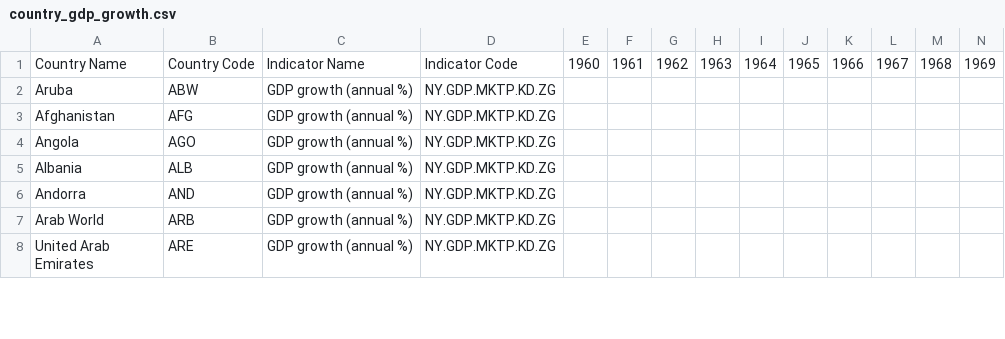
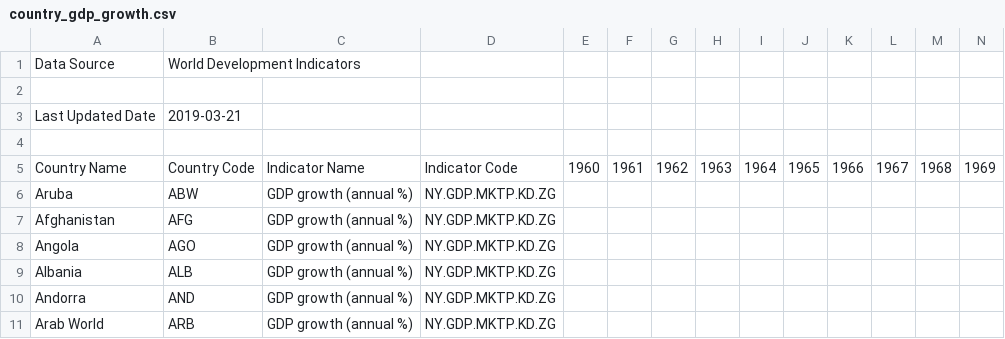
Before and after one commit to db8349/PR19DB, a CSV file: data/country_gdp_growth.csv, drawn as a sheet; only a part is shown; the shorter side is filled out with more unchanged rows; rows hold the shown columns only; the diff names each change by its address in the sheet, - before the commit and + after, or states it on an @@ line.

```diff
--- a/data/country_gdp_growth.csv
+++ b/data/country_gdp_growth.csv
+row 1: Data Source | World Development Indicators
+row 2: (empty)
+row 3: Last Updated Date | 2019-03-21
+row 4: (empty)
```
Also changed, not shown: 8 other files.
